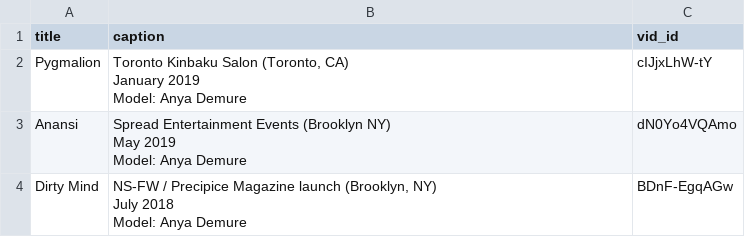
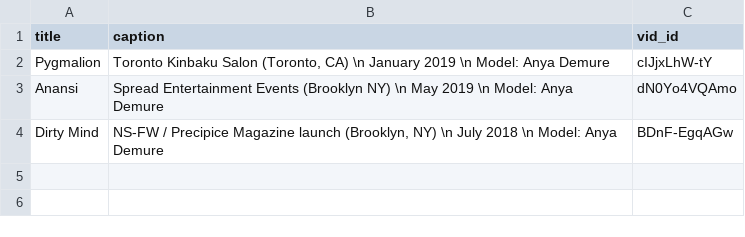
Before and after one commit to marcyvq12/marcyvq.github.io, a CSV file: config/performance_config.csv, drawn as a sheet.

Commit message:
newlines

```diff
--- a/config/performance_config.csv
+++ b/config/performance_config.csv
@@ -1,16 +1,4 @@
 "title","caption","vid_id"
-"Pygmalion","Toronto Kinbaku Salon (Toronto, CA)
-
-January 2019
-
-Model: Anya Demure","cIJjxLhW-tY"
-"Anansi","Spread Entertainment Events (Brooklyn NY)
-
-May 2019
-
-Model: Anya Demure","dN0Yo4VQAmo"
-"Dirty Mind","NS-FW / Precipice Magazine launch (Brooklyn, NY)
-
-July 2018
-
-Model: Anya Demure","BDnF-EgqAGw"
+"Pygmalion","Toronto Kinbaku Salon (Toronto, CA) \n January 2019 \n Model: Anya Demure","cIJjxLhW-tY"
+"Anansi","Spread Entertainment Events (Brooklyn NY) \n May 2019 \n Model: Anya Demure","dN0Yo4VQAmo"
+"Dirty Mind","NS-FW / Precipice Magazine launch (Brooklyn, NY) \n July 2018 \n Model: Anya Demure","BDnF-EgqAGw"
```
